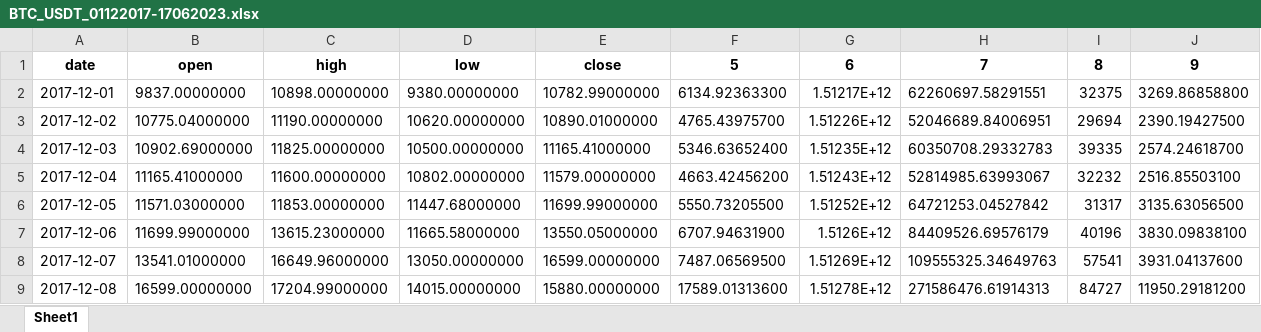
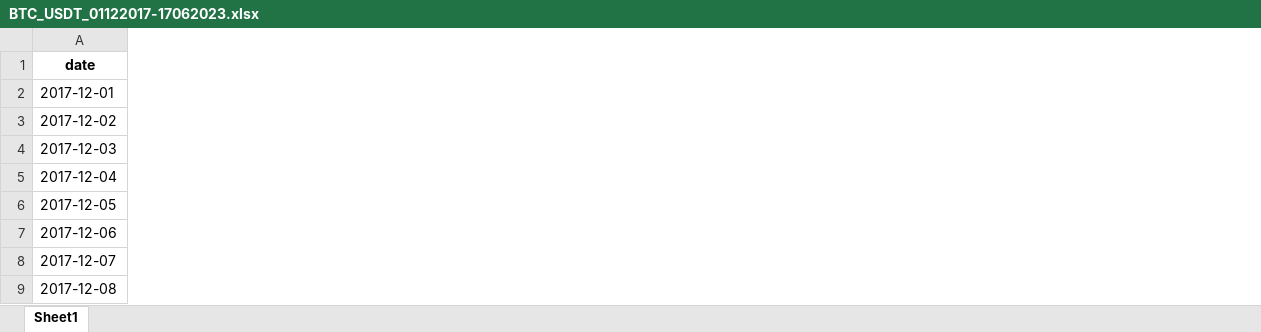
Before and after one commit to SavoSyka/wisy, an Excel workbook: data/BTC_USDT_01122017-17062023.xlsx, sheet Sheet1, drawn as a sheet; only a part is shown; values as stored, in another font and other column widths than the file's, no borders; removed rows and columns are numbered as before the commit, all else as after; the diff covers the shown part only; the diff names each change by its address in the sheet, - before the commit and + after, or states it on an @@ line.

```diff
--- a/data/BTC_USDT_01122017-17062023.xlsx (sheet Sheet1)
+++ b/data/BTC_USDT_01122017-17062023.xlsx (sheet Sheet1)
-column B (open), rows 2-9: 9837.00000000 | 10775.04000000 | 10902.69000000 | 11165.41000000 | 11571.03000000 | 11699.99000000 | 13541.01000000 | 16599.00000000
-column C (high), rows 2-9: 10898.00000000 | 11190.00000000 | 11825.00000000 | 11600.00000000 | 11853.00000000 | 13615.23000000 | 16649.96000000 | 17204.99000000
-column D (low), rows 2-9: 9380.00000000 | 10620.00000000 | 10500.00000000 | 10802.00000000 | 11447.68000000 | 11665.58000000 | 13050.00000000 | 14015.00000000
-column E (close), rows 2-9: 10782.99000000 | 10890.01000000 | 11165.41000000 | 11579.00000000 | 11699.99000000 | 13550.05000000 | 16599.00000000 | 15880.00000000
-column F (5), rows 2-9: 6134.92363300 | 4765.43975700 | 5346.63652400 | 4663.42456200 | 5550.73205500 | 6707.94631900 | 7487.06569500 | 17589.01313600
-column G (6), rows 2-9: 1.51217E+12 | 1.51226E+12 | 1.51235E+12 | 1.51243E+12 | 1.51252E+12 | 1.5126E+12 | 1.51269E+12 | 1.51278E+12
-column H (7), rows 2-9: 62260697.58291551 | 52046689.84006951 | 60350708.29332783 | 52814985.63993067 | 64721253.04527842 | 84409526.69576179 | 109555325.34649763 | 271586476.61914313
-column I (8), rows 2-9: 32375 | 29694 | 39335 | 32232 | 31317 | 40196 | 57541 | 84727
-column J (9), rows 2-9: 3269.86858800 | 2390.19427500 | 2574.24618700 | 2516.85503100 | 3135.63056500 | 3830.09838100 | 3931.04137600 | 11950.29181200
```
Also changed, not shown: 1 added column and 2 removed columns elsewhere in this sheet, 2 other files.
